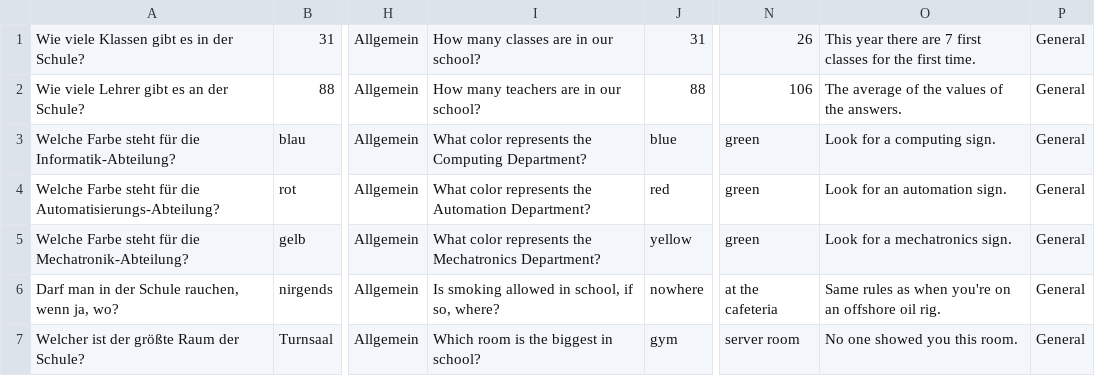
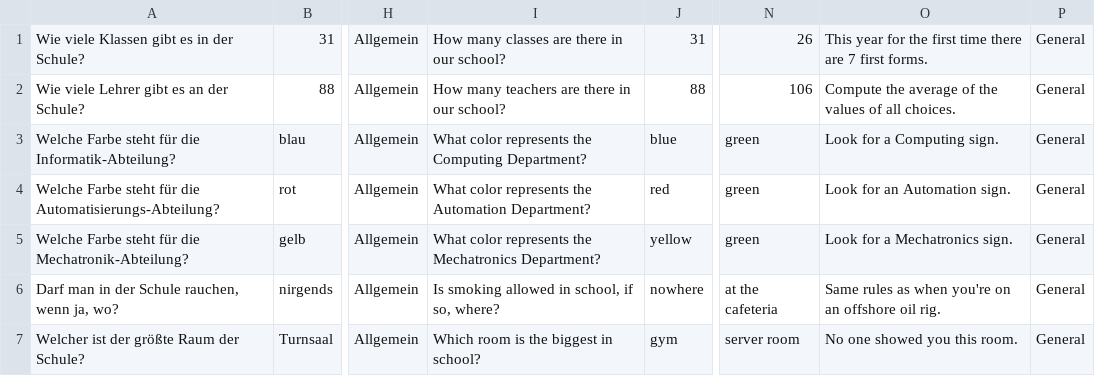
Before and after one commit to kirluc11/Project-Marvin, a CSV file: assets/Questions.csv, drawn as a sheet; only a part is shown, gaps mark what is left out; the diff covers the shown part only; the diff names each change by its address in the sheet, - before the commit and + after, or states it on an @@ line.

```diff
--- a/assets/Questions.csv
+++ b/assets/Questions.csv
-I1: How many classes are in our school?
+I1: How many classes are there in our school?
-O1: This year there are 7 first classes for the first time.
+O1: This year for the first time there are 7 first forms.
-I2: How many teachers are in our school?
+I2: How many teachers are there in our school?
-O2: The average of the values of the answers.
+O2: Compute the average of the values of all choices.
-O3: Look for a computing sign.
+O3: Look for a Computing sign.
-O4: Look for an automation sign.
+O4: Look for an Automation sign.
-O5: Look for a mechatronics sign.
+O5: Look for a Mechatronics sign.
```
Also changed, not shown: 1 added row, 1 removed row and 36 edited cells elsewhere in this file, 3 other files.
